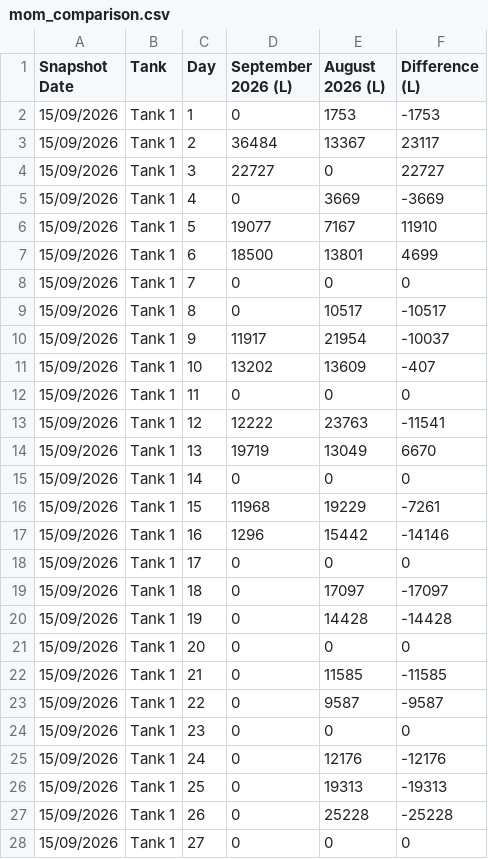
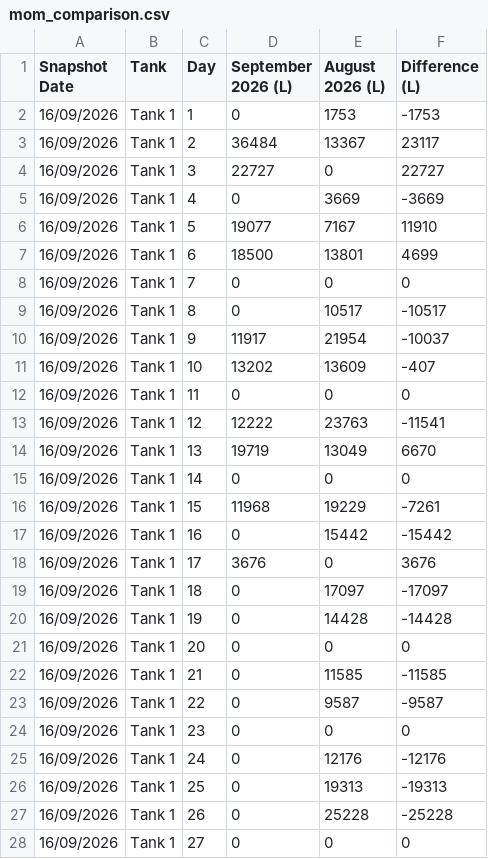
Before and after one commit to neil-noble/NMG, a CSV file: data/mom_comparison.csv, drawn as a sheet; only a part is shown; the diff covers the shown part only.

```diff
--- a/data/mom_comparison.csv
+++ b/data/mom_comparison.csv
@@ -1,28 +1,28 @@
 Snapshot Date,Tank,Day,September 2026 (L),August 2026 (L),Difference (L)
-15/09/2026,Tank 1,1,0,1753,-1753
-15/09/2026,Tank 1,2,36484,13367,23117
-15/09/2026,Tank 1,3,22727,0,22727
-15/09/2026,Tank 1,4,0,3669,-3669
-15/09/2026,Tank 1,5,19077,7167,11910
-15/09/2026,Tank 1,6,18500,13801,4699
-15/09/2026,Tank 1,7,0,0,0
-15/09/2026,Tank 1,8,0,10517,-10517
-15/09/2026,Tank 1,9,11917,21954,-10037
-15/09/2026,Tank 1,10,13202,13609,-407
-15/09/2026,Tank 1,11,0,0,0
-15/09/2026,Tank 1,12,12222,23763,-11541
-15/09/2026,Tank 1,13,19719,13049,6670
-15/09/2026,Tank 1,14,0,0,0
-15/09/2026,Tank 1,15,11968,19229,-7261
-15/09/2026,Tank 1,16,1296,15442,-14146
-15/09/2026,Tank 1,17,0,0,0
-15/09/2026,Tank 1,18,0,17097,-17097
-15/09/2026,Tank 1,19,0,14428,-14428
-15/09/2026,Tank 1,20,0,0,0
-15/09/2026,Tank 1,21,0,11585,-11585
-15/09/2026,Tank 1,22,0,9587,-9587
-15/09/2026,Tank 1,23,0,0,0
-15/09/2026,Tank 1,24,0,12176,-12176
-15/09/2026,Tank 1,25,0,19313,-19313
-15/09/2026,Tank 1,26,0,25228,-25228
-15/09/2026,Tank 1,27,0,0,0
+16/09/2026,Tank 1,1,0,1753,-1753
+16/09/2026,Tank 1,2,36484,13367,23117
+16/09/2026,Tank 1,3,22727,0,22727
+16/09/2026,Tank 1,4,0,3669,-3669
+16/09/2026,Tank 1,5,19077,7167,11910
+16/09/2026,Tank 1,6,18500,13801,4699
+16/09/2026,Tank 1,7,0,0,0
+16/09/2026,Tank 1,8,0,10517,-10517
+16/09/2026,Tank 1,9,11917,21954,-10037
+16/09/2026,Tank 1,10,13202,13609,-407
+16/09/2026,Tank 1,11,0,0,0
+16/09/2026,Tank 1,12,12222,23763,-11541
+16/09/2026,Tank 1,13,19719,13049,6670
+16/09/2026,Tank 1,14,0,0,0
+16/09/2026,Tank 1,15,11968,19229,-7261
+16/09/2026,Tank 1,16,0,15442,-15442
+16/09/2026,Tank 1,17,3676,0,3676
+16/09/2026,Tank 1,18,0,17097,-17097
+16/09/2026,Tank 1,19,0,14428,-14428
+16/09/2026,Tank 1,20,0,0,0
+16/09/2026,Tank 1,21,0,11585,-11585
+16/09/2026,Tank 1,22,0,9587,-9587
+16/09/2026,Tank 1,23,0,0,0
+16/09/2026,Tank 1,24,0,12176,-12176
+16/09/2026,Tank 1,25,0,19313,-19313
+16/09/2026,Tank 1,26,0,25228,-25228
+16/09/2026,Tank 1,27,0,0,0
```
Also changed, not shown: 39 edited cells elsewhere in this file, data/daily_usage.csv, data/forecast.csv, 1 other file.
